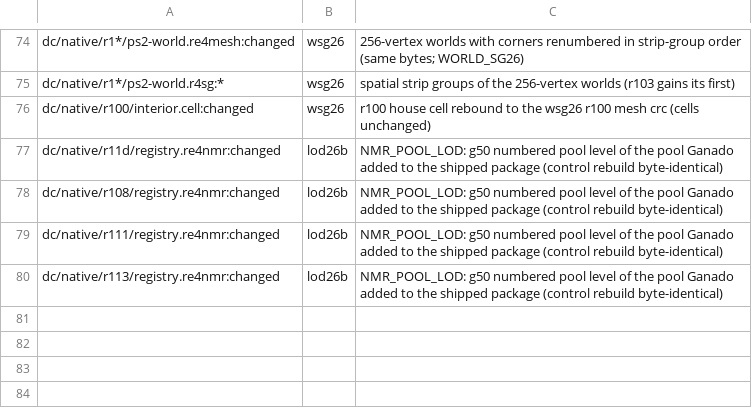
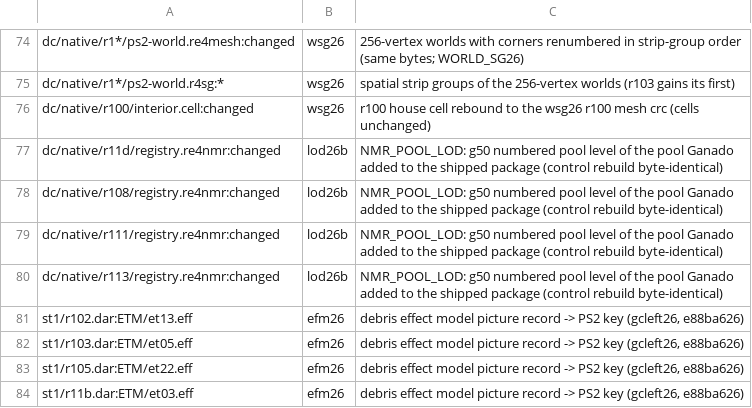
Before and after one commit to lamb2k/re4dc, a TSV file: port/dreamcast/tools/d367/rr/member-claims.tsv, drawn as a sheet; only a part is shown, gaps mark what is left out.

```diff
--- a/port/dreamcast/tools/d367/rr/member-claims.tsv
+++ b/port/dreamcast/tools/d367/rr/member-claims.tsv
@@ -80 +80,5 @@ dc/native/r111/registry.re4nmr:changed	lod26b	NMR_POOL_LOD: g50 numbered pool le
 dc/native/r113/registry.re4nmr:changed	lod26b	NMR_POOL_LOD: g50 numbered pool level of the pool Ganado added to the shipped package (control rebuild byte-identical)
+st1/r102.dar:ETM/et13.eff	efm26	debris effect model picture record -> PS2 key (gcleft26, e88ba626)
+st1/r103.dar:ETM/et05.eff	efm26	debris effect model picture record -> PS2 key (gcleft26, e88ba626)
+st1/r105.dar:ETM/et22.eff	efm26	debris effect model picture record -> PS2 key (gcleft26, e88ba626)
+st1/r11b.dar:ETM/et03.eff	efm26	debris effect model picture record -> PS2 key (gcleft26, e88ba626)
```
